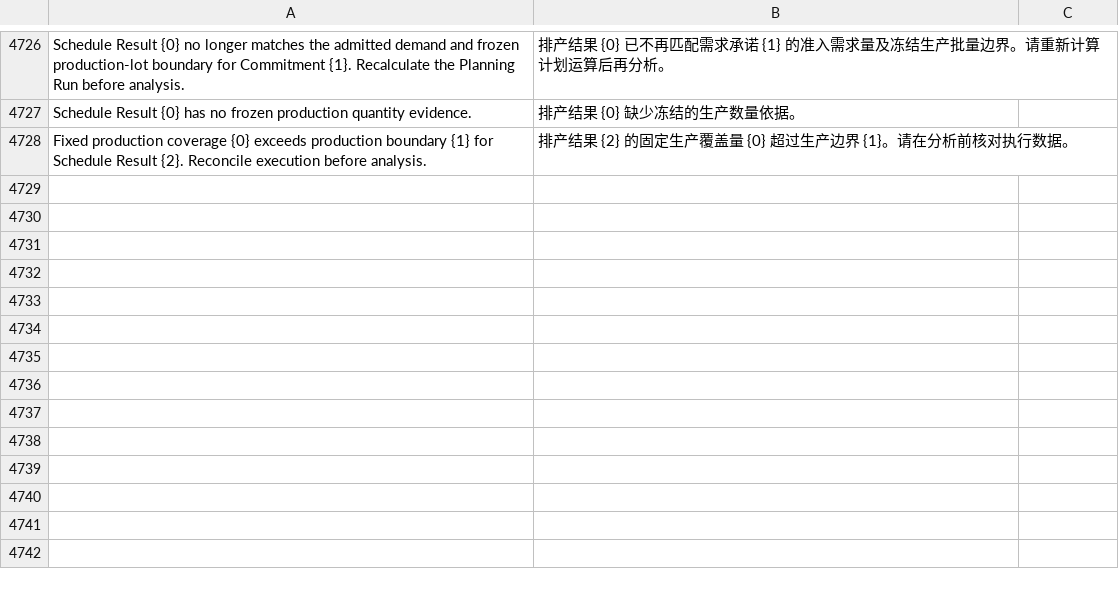
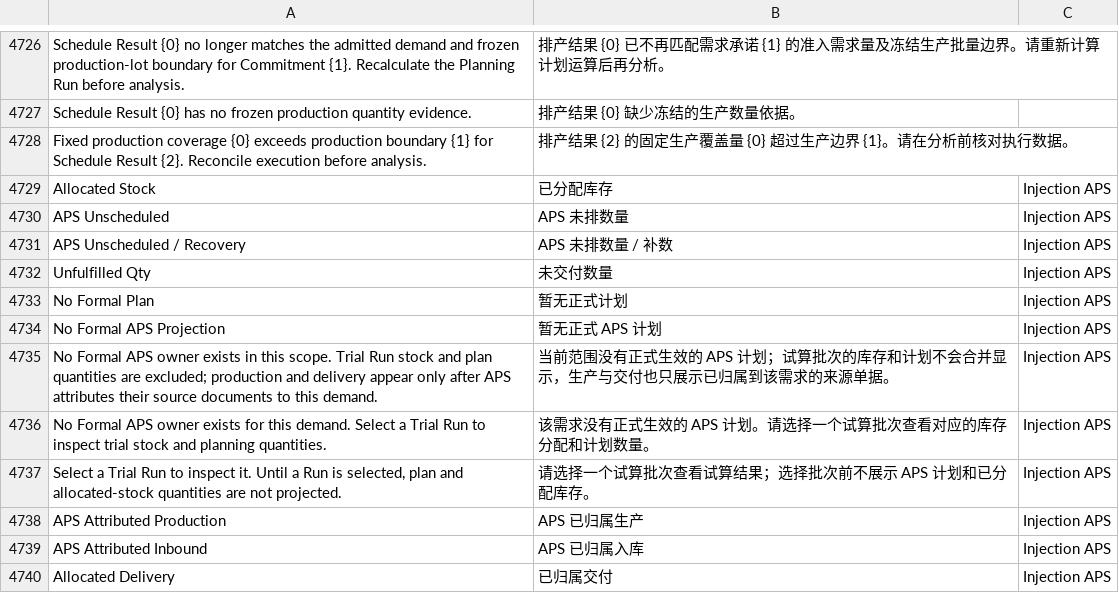
Before and after one commit to kaibowang-hash/injection_aps, a CSV file: injection_aps/translations/zh.csv, drawn as a sheet; only a part is shown, gaps mark what is left out; the diff names each change by its address in the sheet, - before the commit and + after, or states it on an @@ line.

```diff
--- a/injection_aps/translations/zh.csv
+++ b/injection_aps/translations/zh.csv
+row 4729: Allocated Stock | 已分配库存 | Injection APS
+row 4730: APS Unscheduled | APS 未排数量 | Injection APS
+row 4731: APS Unscheduled / Recovery | APS 未排数量 / 补数 | Injection APS
+row 4732: Unfulfilled Qty | 未交付数量 | Injection APS
+row 4733: No Formal Plan | 暂无正式计划 | Injection APS
+row 4734: No Formal APS Projection | 暂无正式 APS 计划 | Injection APS
+row 4735: No Formal APS owner exists in this scope. Trial Run stock and plan quantities are excluded; production and delivery appear only after APS attributes their source documents to this demand. | 当前范围没有正式生效的 APS 计划；试算批次的库存和计划不会合并显示，生产与交付也只展示已归属到该需求的来源单据。 | Injection APS
+row 4736: No Formal APS owner exists for this demand. Select a Trial Run to inspect trial stock and planning quantities. | 该需求没有正式生效的 APS 计划。请选择一个试算批次查看对应的库存分配和计划数量。 | Injection APS
+row 4737: Select a Trial Run to inspect it. Until a Run is selected, plan and allocated-stock quantities are not projected. | 请选择一个试算批次查看试算结果；选择批次前不展示 APS 计划和已分配库存。 | Injection APS
+row 4738: APS Attributed Production | APS 已归属生产 | Injection APS
+row 4739: APS Attributed Inbound | APS 已归属入库 | Injection APS
+row 4740: Allocated Delivery | 已归属交付 | Injection APS
```
Also changed, not shown: 10 other files.
